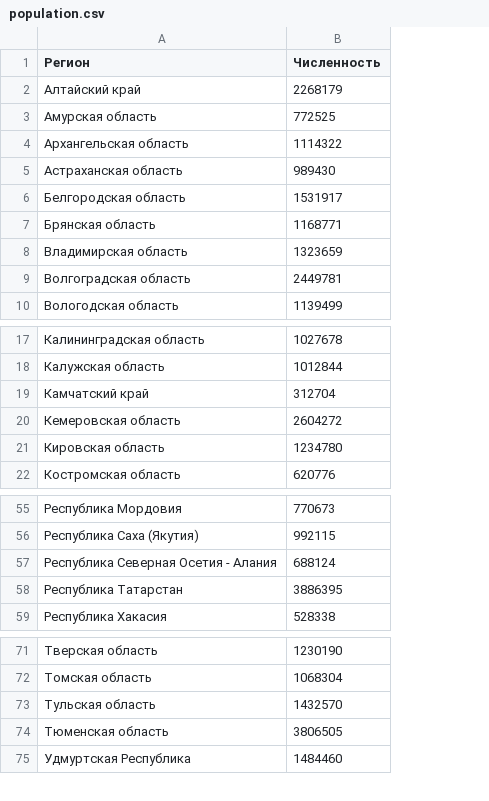
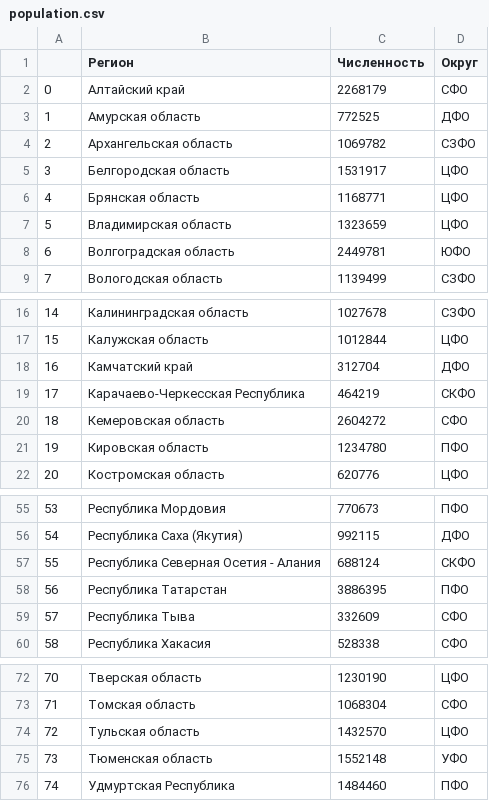
Before and after one commit to alexlakiza/adolescent-dash, a CSV file: init_data/population.csv, drawn as a sheet; only a part is shown, gaps mark what is left out; removed rows and columns are numbered as before the commit, all else as after; the diff names each change by its address in the sheet, - before the commit and + after, or states it on an @@ line.

Commit message:
Update population.csv

```diff
--- a/init_data/population.csv
+++ b/init_data/population.csv
+column A, rows 2-9: 0 | 1 | 2 | 3 | 4 | 5 | 6 | 7; rows 16-18: 14 | 15 | 16; rows 20-22: 18 | 19 | 20; rows 55-58: 53 | 54 | 55 | 56; row 60: 58; rows 72-76: 70 | 71 | 72 | 73 | 74
+column D (Округ), rows 2-9: СФО | ДФО | СЗФО | ЦФО | ЦФО | ЦФО | ЮФО | СЗФО; rows 16-18: СЗФО | ЦФО | ДФО; rows 20-22: СФО | ПФО | ЦФО; rows 55-58: ПФО | ДФО | СКФО | ПФО; row 60: СФО; rows 72-76: ЦФО | СФО | ЦФО | УФО | ПФО
-C4 (Численность): 1114322
+C4 (Численность): 1069782
-row 5: Астраханская область | 989430
+row 19: 17 | Карачаево-Черкесская Республика | 464219 | СКФО
+row 59: 57 | Республика Тыва | 332609 | СФО
-C75 (Численность): 3806505
+C75 (Численность): 1552148
```
